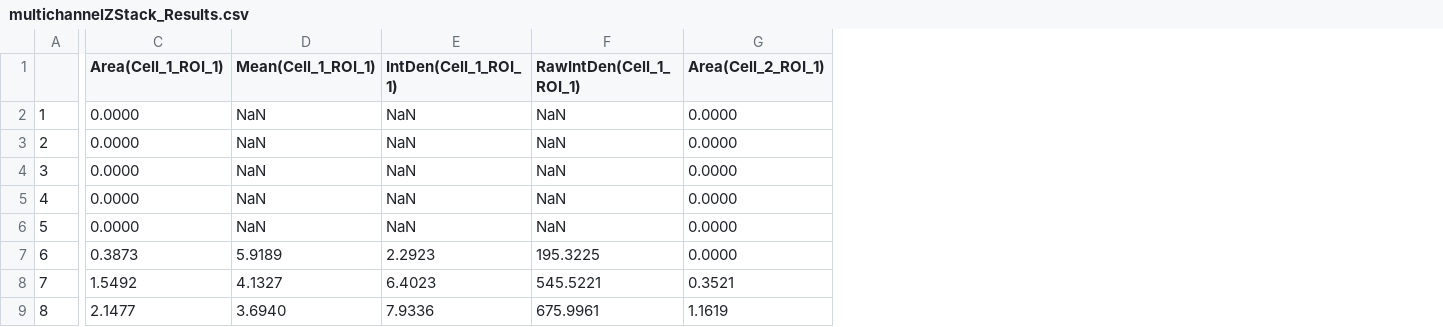
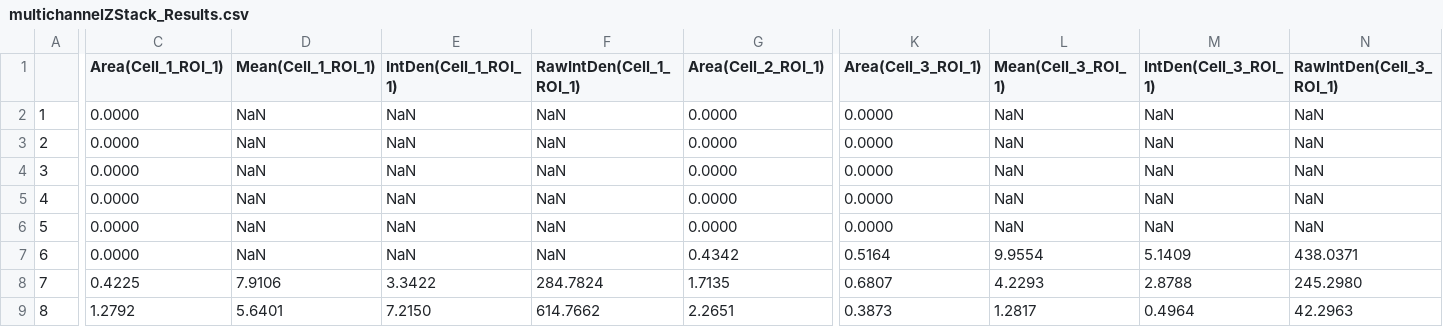
Before and after one commit to theresaswayne/biosensor, a CSV file: sample output/biosensor_scripts/multichannelZStack_Results.csv, drawn as a sheet; only a part is shown, gaps mark what is left out; the diff covers the shown part only; the diff names each change by its address in the sheet, - before the commit and + after, or states it on an @@ line.

```diff
--- a/sample output/biosensor_scripts/multichannelZStack_Results.csv
+++ b/sample output/biosensor_scripts/multichannelZStack_Results.csv
+column K (Area(Cell_3_ROI_1)), rows 2-9: 0.0000 | 0.0000 | 0.0000 | 0.0000 | 0.0000 | 0.5164 | 0.6807 | 0.3873
+column L (Mean(Cell_3_ROI_1)), rows 2-9: NaN | NaN | NaN | NaN | NaN | 9.9554 | 4.2293 | 1.2817
+column M (IntDen(Cell_3_ROI_1)), rows 2-9: NaN | NaN | NaN | NaN | NaN | 5.1409 | 2.8788 | 0.4964
+column N (RawIntDen(Cell_3_ROI_1)), rows 2-9: NaN | NaN | NaN | NaN | NaN | 438.0371 | 245.2980 | 42.2963
-C7 (Area(Cell_1_ROI_1)): 0.3873
+C7 (Area(Cell_1_ROI_1)): 0.0000
-D7 (Mean(Cell_1_ROI_1)): 5.9189
+D7 (Mean(Cell_1_ROI_1)): NaN
-E7 (IntDen(Cell_1_ROI_1)): 2.2923
+E7 (IntDen(Cell_1_ROI_1)): NaN
-F7 (RawIntDen(Cell_1_ROI_1)): 195.3225
+F7 (RawIntDen(Cell_1_ROI_1)): NaN
-G7 (Area(Cell_2_ROI_1)): 0.0000
+G7 (Area(Cell_2_ROI_1)): 0.4342
-C8 (Area(Cell_1_ROI_1)): 1.5492
+C8 (Area(Cell_1_ROI_1)): 0.4225
-D8 (Mean(Cell_1_ROI_1)): 4.1327
+D8 (Mean(Cell_1_ROI_1)): 7.9106
-E8 (IntDen(Cell_1_ROI_1)): 6.4023
+E8 (IntDen(Cell_1_ROI_1)): 3.3422
-F8 (RawIntDen(Cell_1_ROI_1)): 545.5221
+F8 (RawIntDen(Cell_1_ROI_1)): 284.7824
-G8 (Area(Cell_2_ROI_1)): 0.3521
+G8 (Area(Cell_2_ROI_1)): 1.7135
-C9 (Area(Cell_1_ROI_1)): 2.1477
+C9 (Area(Cell_1_ROI_1)): 1.2792
-D9 (Mean(Cell_1_ROI_1)): 3.6940
+D9 (Mean(Cell_1_ROI_1)): 5.6401
-E9 (IntDen(Cell_1_ROI_1)): 7.9336
+E9 (IntDen(Cell_1_ROI_1)): 7.2150
-F9 (RawIntDen(Cell_1_ROI_1)): 675.9961
+F9 (RawIntDen(Cell_1_ROI_1)): 614.7662
-G9 (Area(Cell_2_ROI_1)): 1.1619
+G9 (Area(Cell_2_ROI_1)): 2.2651
```
Also changed, not shown: 49 edited cells elsewhere in this file, sample output/biosensor_scripts/multichannelZStack_DenomResults.csv, sample output/biosensor_scripts/multichannelZStack_NumResults.csv, 36 other files.
